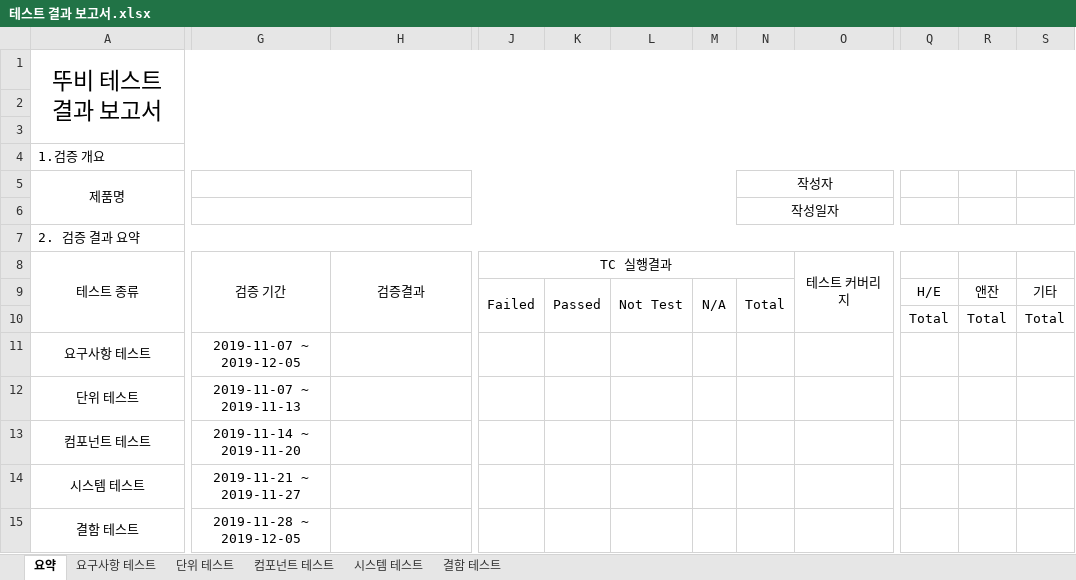
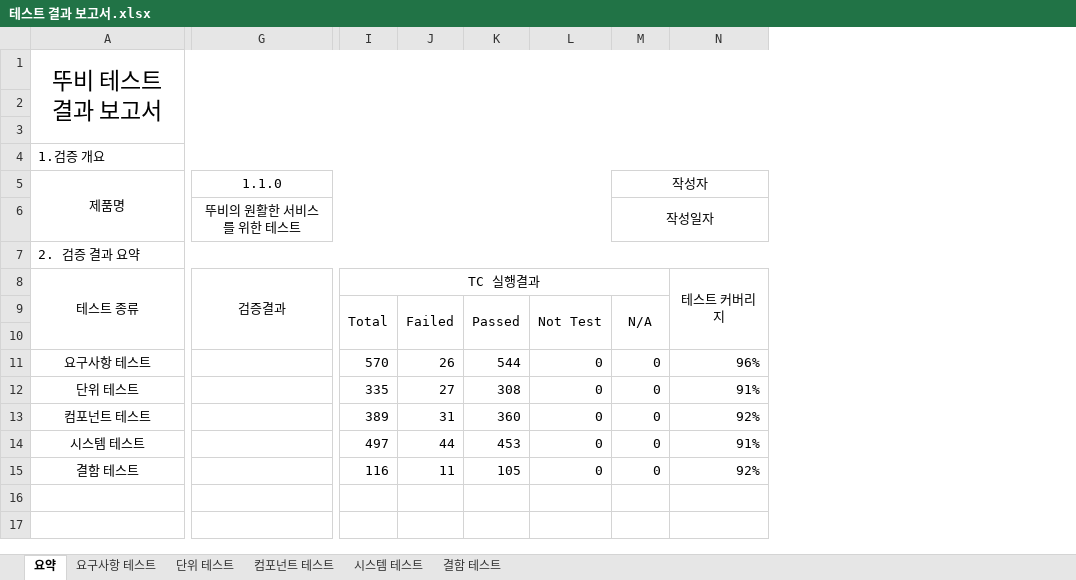
Before and after one commit to chisacam/CWNU19SE_2B, an Excel workbook: 3rd_homework/테스트 결과 보고서/테스트 결과 보고서.xlsx, sheet 요약, drawn as a sheet; only a part is shown, gaps mark what is left out; values as stored, in another font and other column widths than the file's, no borders; removed rows and columns are numbered as before the commit, all else as after; rows hold the shown columns only; the diff covers the shown part only; the diff names each change by its address in the sheet, - before the commit and + after, or states it on an @@ line.

Commit message:
테스트결과 수치 및 테스트 커버리지 입력

```diff
--- a/3rd_homework/테스트 결과 보고서/테스트 결과 보고서.xlsx (sheet 요약)
+++ b/3rd_homework/테스트 결과 보고서/테스트 결과 보고서.xlsx (sheet 요약)
-column G, rows 8-15: 검증 기간 |  |  | 2019-11-07 ~ 2019-12-05 | 2019-11-07 ~ 2019-11-13 | 2019-11-14 ~ 2019-11-20 | 2019-11-21 ~ 2019-11-27 | 2019-11-28 ~ 2019-12-05
+column I, rows 8-15: TC 실행결과 | Total |  | 570 | 335 | 389 | 497 | 116
-column M, row 9: N/A
-column O, row 8: 테스트 커버리지
+column N, rows 8-15: 테스트 커버리지 |  |  | 96% | 91% | 92% | 91% | 92%
-column Q, rows 9-10: H/E | Total
-column R, rows 9-10: 앤잔 | Total
-column S, rows 9-10: 기타 | Total
-G5: (empty)
+G5: 1.1.0
+G5:L5 merged
-G6 (1.1.0): (empty)
+G6 (1.1.0): 뚜비의 원활한 서비스를 위한 테스트
+G6:L6 merged
-J8: TC 실행결과
+J8: (empty)
-J8:N8 merged
-M9 (작성자): Total
+M9 (작성자): N/A
-row 10:  |  |  |  |  |  |  |  |  | Total | Total | Total
+row 10: (empty)
-J11: (empty)
+J11: 26
-K11: (empty)
+K11: 544
-L11:L15: (empty)
+L11:L15: 0
-M11:M15 (작성자): (empty)
+M11:M15 (작성자): 0
-J12: (empty)
+J12: 27
-K12: (empty)
+K12: 308
-J13: (empty)
+J13: 31
-K13: (empty)
+K13: 360
-J14: (empty)
+J14: 44
-K14: (empty)
+K14: 453
-J15: (empty)
+J15: 11
-K15: (empty)
+K15: 105
```
Also changed, not shown: 1 edited cell and merged cells elsewhere in this sheet, sheet 시스템 테스트, sheet 컴포넌트 테스트, sheet 단위 테스트, sheet 요구사항 테스트, sheet 결함 테스트.
